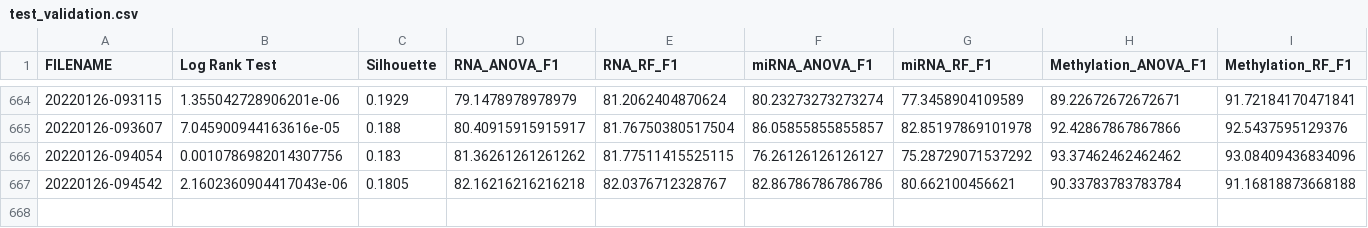
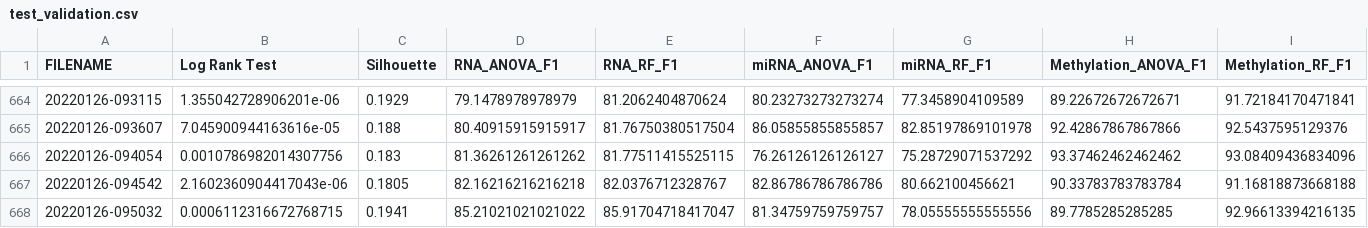
Before and after one commit to Jin0331/Multi-omics-intergration, a CSV file: group_validation/test_validation.csv, drawn as a sheet; only a part is shown, gaps mark what is left out; the diff names each change by its address in the sheet, - before the commit and + after, or states it on an @@ line.

```diff
--- a/group_validation/test_validation.csv
+++ b/group_validation/test_validation.csv
+row 668: 20220126-095032 | 0.0006112316672768715 | 0.1941 | 85.21021021021022 | 85.91704718417047 | 81.34759759759757 | 78.05555555555556 | 89.7785285285285 | 92.96613394216135
```
Also changed, not shown: 3 other files.
